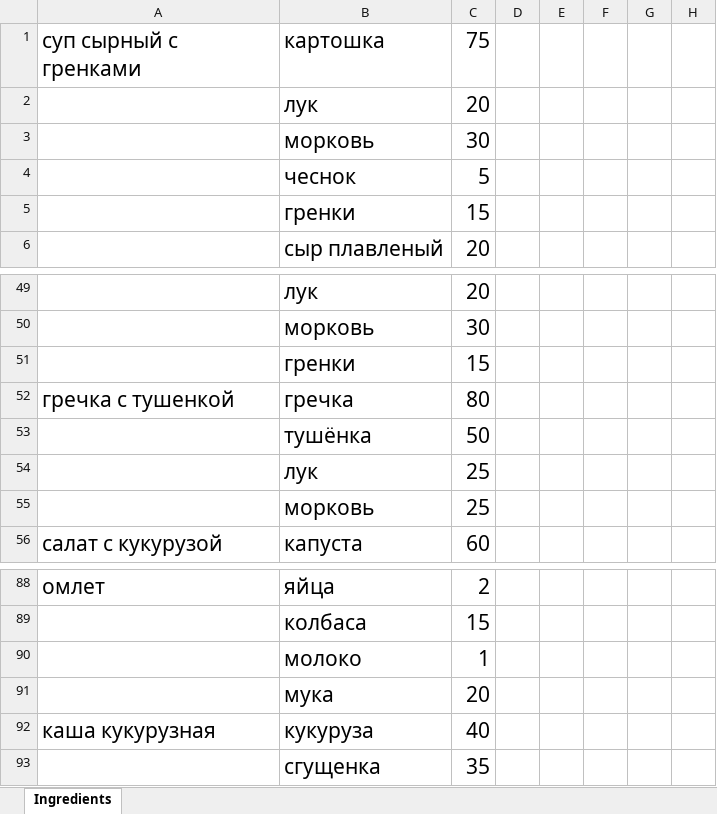
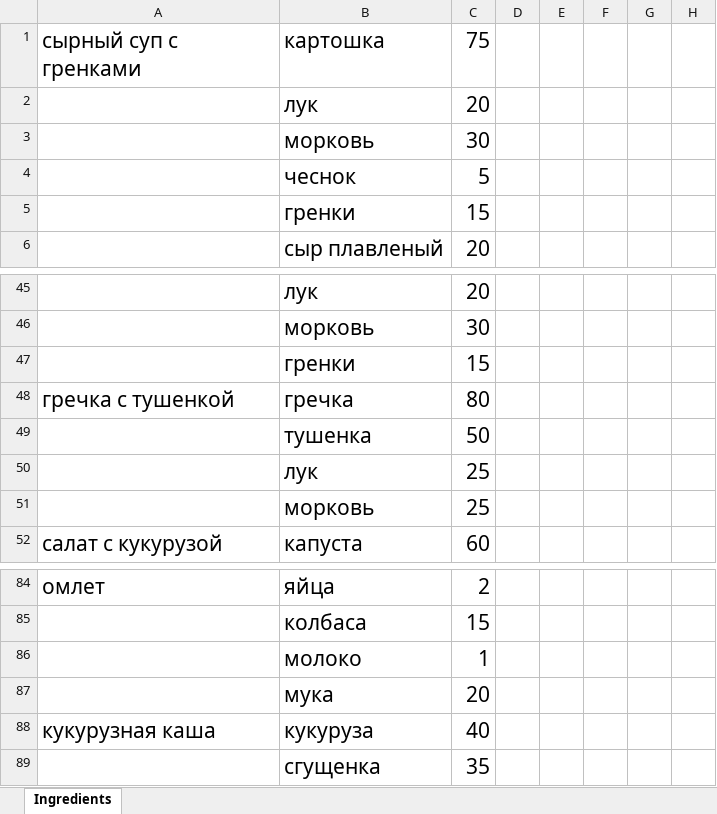
Before and after one commit to timostar1/wald_and_dorf_bot, an Excel workbook: ingredients.xlsx, sheet Ingredients, drawn as a sheet; only a part is shown, gaps mark what is left out; values as stored, in another font and other column widths than the file's, no borders; addresses are those after the commit; the diff covers the shown part only; the diff names each change by its address in the sheet, - before the commit and + after, or states it on an @@ line.

```diff
--- a/ingredients.xlsx (sheet Ingredients)
+++ b/ingredients.xlsx (sheet Ingredients)
-A1: суп сырный с гренками
+A1: сырный суп с гренками
-B49: тушёнка
+B49: тушенка
-A88: каша кукурузная
+A88: кукурузная каша
```
Also changed, not shown: 4 removed rows and 10 edited cells elsewhere in this sheet.
